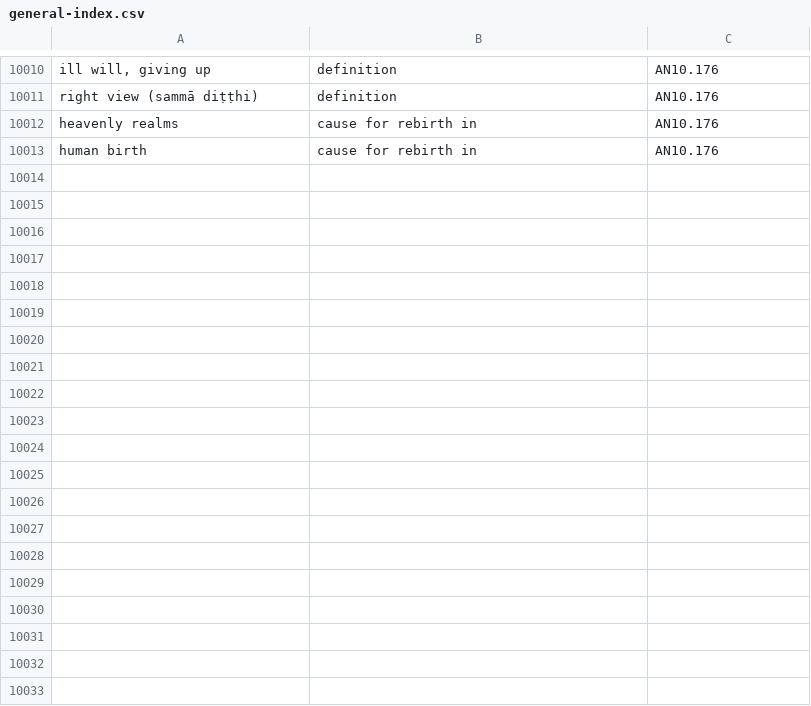
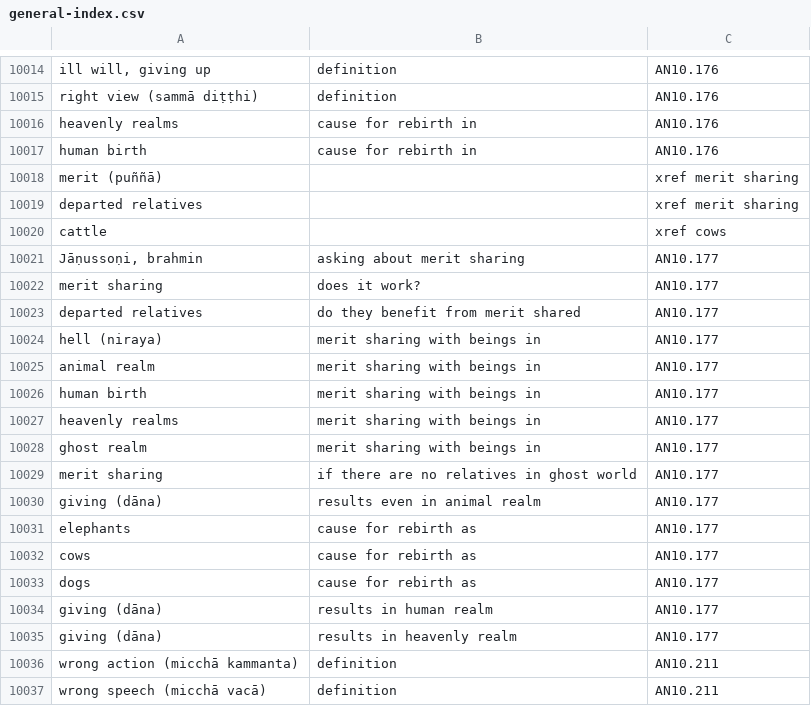
Before and after one commit to thesunshade/sutta-index, a CSV file: src/data/general-index.csv, drawn as a sheet; only a part is shown, gaps mark what is left out; the diff covers the shown part only.

```diff
--- a/src/data/general-index.csv
+++ b/src/data/general-index.csv
@@ -10013 +10017,21 @@ heavenly realms	cause for rebirth in	AN10.176
 human birth	cause for rebirth in	AN10.176
+merit (puññā)		xref merit sharing
+departed relatives		xref merit sharing
+cattle		xref cows
+Jāṇussoṇi, brahmin	asking about merit sharing	AN10.177
+merit sharing	does it work?	AN10.177
+departed relatives	do they benefit from merit shared	AN10.177
+hell (niraya)	merit sharing with beings in	AN10.177
+animal realm	merit sharing with beings in	AN10.177
+human birth	merit sharing with beings in	AN10.177
+heavenly realms	merit sharing with beings in	AN10.177
+ghost realm	merit sharing with beings in	AN10.177
+merit sharing	if there are no relatives in ghost world	AN10.177
+giving (dāna)	results even in animal realm	AN10.177
+elephants	cause for rebirth as	AN10.177
+cows	cause for rebirth as	AN10.177
+dogs	cause for rebirth as	AN10.177
+giving (dāna)	results in human realm	AN10.177
+giving (dāna)	results in heavenly realm	AN10.177
+wrong action (micchā kammanta)	definition	AN10.211
+wrong speech (micchā vacā)	definition	AN10.211
```
Also changed, not shown: 19 added rows and 1 edited cell elsewhere in this file, 12 other files.
